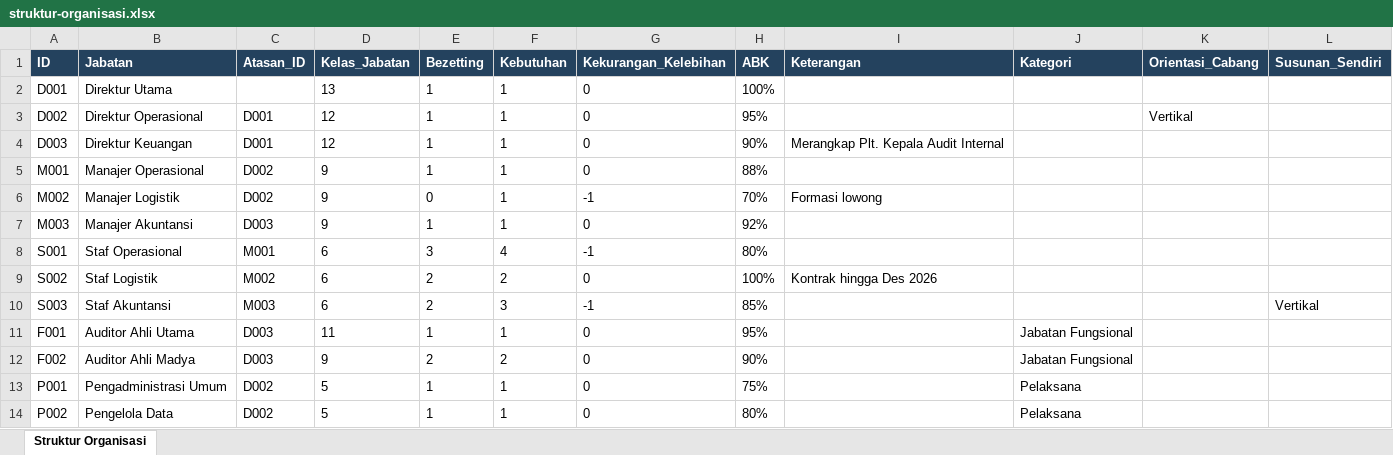
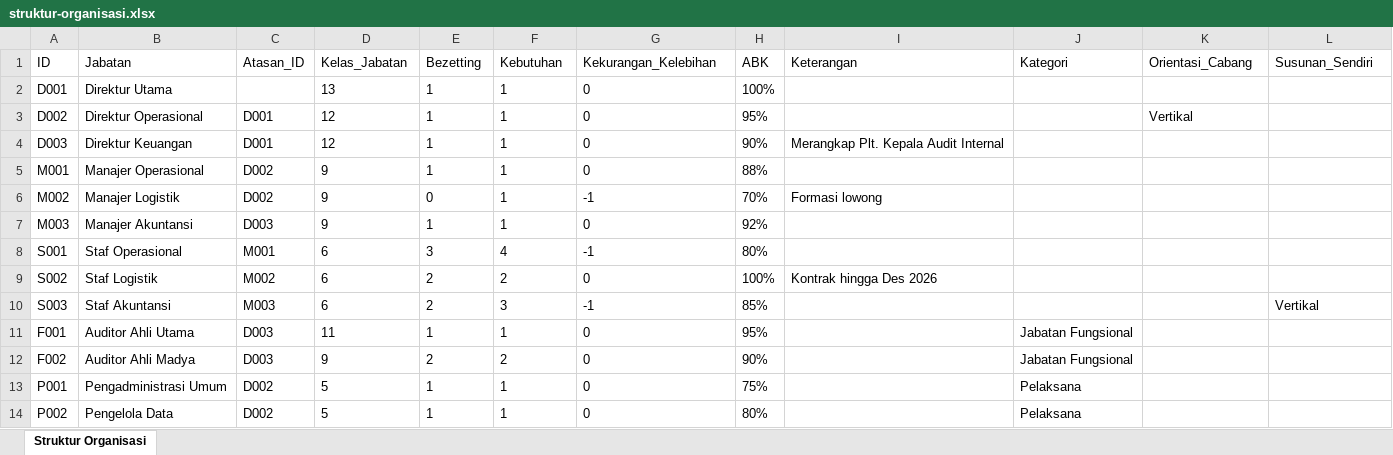
Before and after one commit to AkuKamandanu/petajabatan, an Excel workbook: data/struktur-organisasi.xlsx, sheet Struktur Organisasi, drawn as a sheet; values as stored, in another font and other column widths than the file's, no borders; the diff names each change by its address in the sheet, - before the commit and + after, or states it on an @@ line.

Commit message:
Perbarui struktur organisasi (2026-10-28T00:55:24.970Z)

```diff
--- a/data/struktur-organisasi.xlsx (sheet Struktur Organisasi)
+++ b/data/struktur-organisasi.xlsx (sheet Struktur Organisasi)
@@ A1:L1 fill: #24425E → none, bold: on → off, text colour: #FFFFFF → black @@
```
